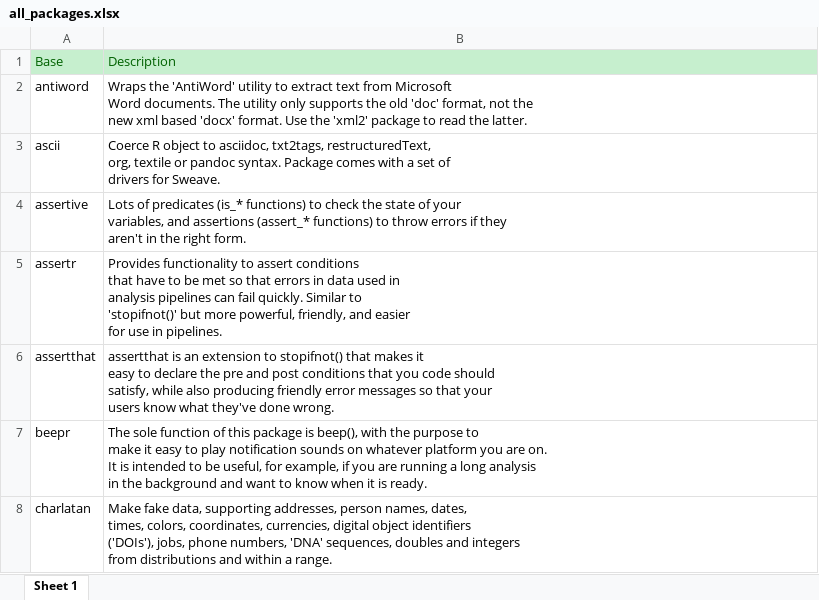
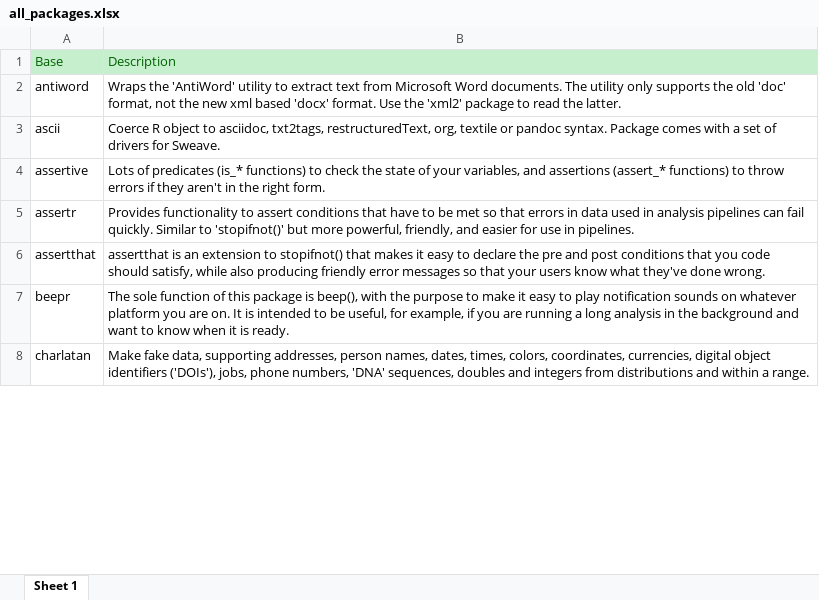
Before and after one commit to verajosemanuel/tidyviz, an Excel workbook: all_packages.xlsx, sheet Sheet 1, drawn as a sheet; only a part is shown; values as stored, in another font and other column widths than the file's, no borders; the diff covers the shown part only; the diff names each change by its address in the sheet, - before the commit and + after, or states it on an @@ line.

```diff
--- a/all_packages.xlsx (sheet Sheet 1)
+++ b/all_packages.xlsx (sheet Sheet 1)
-B2: …the latter.
+B2: …the latter.
-B3: …for Sweave.
+B3: …for Sweave.
-B4: …right form.
+B4: …right form.
-B5: …in pipelines.
+B5: …in pipelines.
-B6: …done wrong.
+B6: …done wrong.
-B7: …is ready.
+B7: …is ready.
-B8: …a range.
+B8: …a range.
```
Also changed, not shown: 243 edited cells elsewhere in this sheet, 1 other file.
